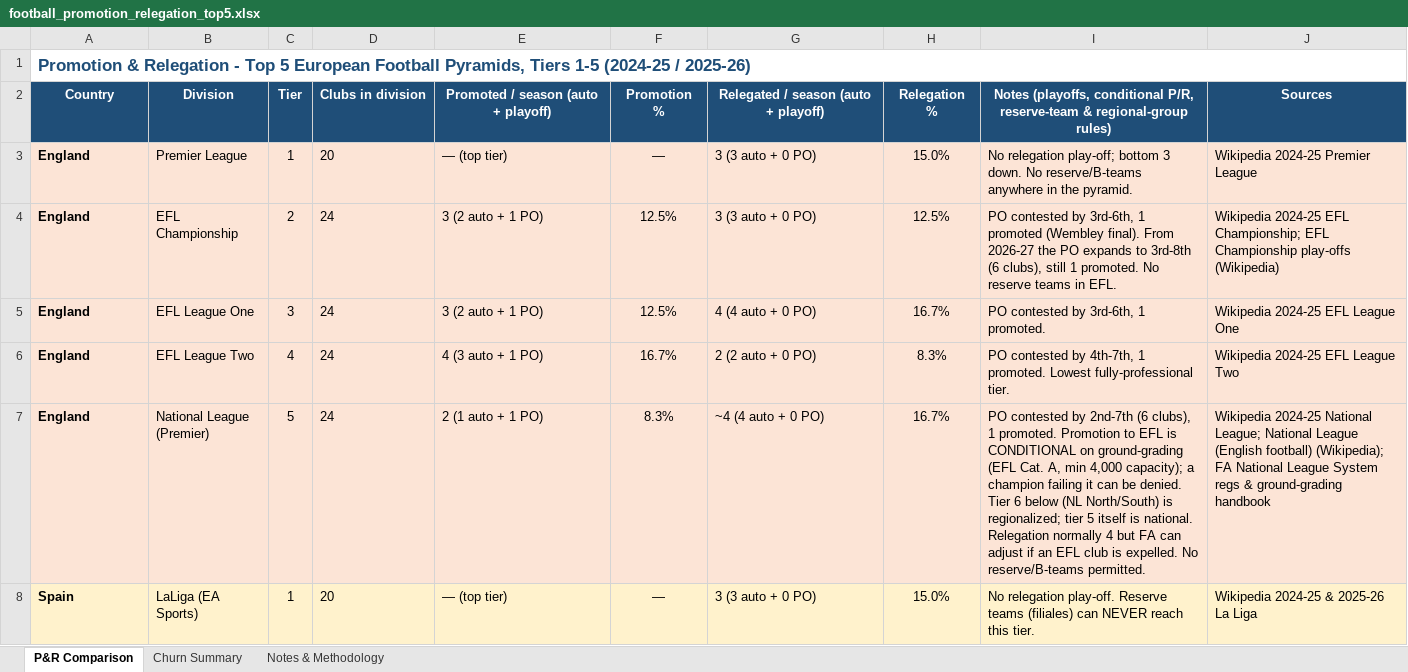
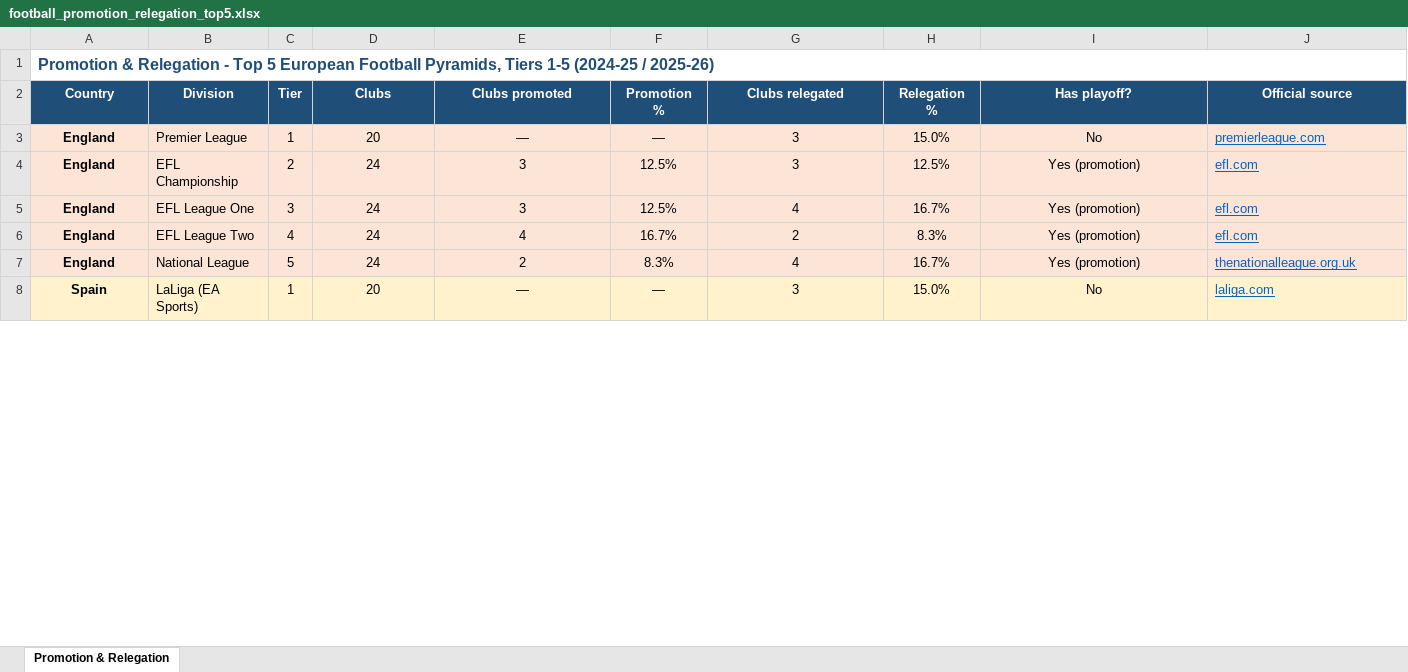
Before and after one commit to saff2026/khitba, an Excel workbook: football_promotion_relegation_top5.xlsx, sheet Promotion & Relegation, drawn as a sheet; only a part is shown; values as stored, in another font and other column widths than the file's, no borders; the diff covers the shown part only; the diff names each change by its address in the sheet, - before the commit and + after, or states it on an @@ line.

```diff
--- a/football_promotion_relegation_top5.xlsx (sheet Promotion & Relegation)
+++ b/football_promotion_relegation_top5.xlsx (sheet Promotion & Relegation)
-sheet tab: P&R Comparison
+sheet tab: Promotion & Relegation
-sheet tab: Churn Summary
-sheet tab: Notes & Methodology
@@ A1 text size: smaller @@
-D2: Clubs in division
+D2: Clubs
-E2: Promoted / season (auto + playoff)
+E2: Clubs promoted
-G2: Relegated / season (auto + playoff)
+G2: Clubs relegated
-I2: Notes (playoffs, conditional P/R, reserve-team & regional-group rules)
+I2: Has playoff?
-J2: Sources
+J2: Official source
-A3:A8 alignment: left
+A3:A8 alignment: center
-D3:E8 alignment: left
+D3:E8 alignment: center
-E3 (Clubs promoted): — (top tier)
+E3 (Clubs promoted): —
-G3:G4 (Clubs relegated): 3 (3 auto + 0 PO)
+G3:G4 (Clubs relegated): 3
-G3:G8 alignment: left
+G3:G8 alignment: center
-I3 (Has playoff?): No relegation play-off; bottom 3 down. No reserve/B-teams anywhere in the pyramid.
+I3 (Has playoff?): No
-I3:I8 alignment: left
+I3:I8 alignment: center
-J3 (Official source): Wikipedia 2024-25 Premier League
+J3 (Official source): premierleague.com
@@ J3:J8 underline: off → on, text colour: black → #0563C1 @@
-E4:E5 (Clubs promoted): 3 (2 auto + 1 PO)
+E4:E5 (Clubs promoted): 3
-I4 (Has playoff?): PO contested by 3rd-6th, 1 promoted (Wembley final). From 2026-27 the PO expands to 3rd-8th (6 clubs), still 1 promoted. No reserve teams in EFL.
+I4 (Has playoff?): Yes (promotion)
-J4 (Official source): Wikipedia 2024-25 EFL Championship; EFL Championship play-offs (Wikipedia)
+J4 (Official source): efl.com
-G5 (Clubs relegated): 4 (4 auto + 0 PO)
+G5 (Clubs relegated): 4
-I5 (Has playoff?): PO contested by 3rd-6th, 1 promoted.
+I5 (Has playoff?): Yes (promotion)
-J5 (Official source): Wikipedia 2024-25 EFL League One
+J5 (Official source): efl.com
-E6 (Clubs promoted): 4 (3 auto + 1 PO)
+E6 (Clubs promoted): 4
-G6 (Clubs relegated): 2 (2 auto + 0 PO)
+G6 (Clubs relegated): 2
-I6 (Has playoff?): PO contested by 4th-7th, 1 promoted. Lowest fully-professional tier.
+I6 (Has playoff?): Yes (promotion)
-J6 (Official source): Wikipedia 2024-25 EFL League Two
+J6 (Official source): efl.com
-B7 (Division): National League (Premier)
+B7 (Division): National League
-E7 (Clubs promoted): 2 (1 auto + 1 PO)
+E7 (Clubs promoted): 2
-G7 (Clubs relegated): ~4 (4 auto + 0 PO)
+G7 (Clubs relegated): 4
-I7 (Has playoff?): PO contested by 2nd-7th (6 clubs), 1 promoted. Promotion to EFL is CONDITIONAL on ground-grading (EFL Cat. A, min 4,000 capacity); a champion failing it can be denied. Tier 6 below (NL North/South) is regionalized; tier 5 itself is national. Relegation normally 4 but FA can adjust if an EFL club is expelled. No reserve/B-teams permitted.
+I7 (Has playoff?): Yes (promotion)
-J7 (Official source): Wikipedia 2024-25 National League; National League (English football) (Wikipedia); FA National League System regs & ground-grading handbook
+J7 (Official source): thenationalleague.org.uk
-E8 (Clubs promoted): — (top tier)
+E8 (Clubs promoted): —
-G8 (Clubs relegated): 3 (3 auto + 0 PO)
+G8 (Clubs relegated): 3
-I8 (Has playoff?): No relegation play-off. Reserve teams (filiales) can NEVER reach this tier.
+I8 (Has playoff?): No
-J8 (Official source): Wikipedia 2024-25 & 2025-26 La Liga
+J8 (Official source): laliga.com
```
Also changed, not shown: 5 added rows, 92 edited cells and cell formats elsewhere in this sheet, 1 other file.
